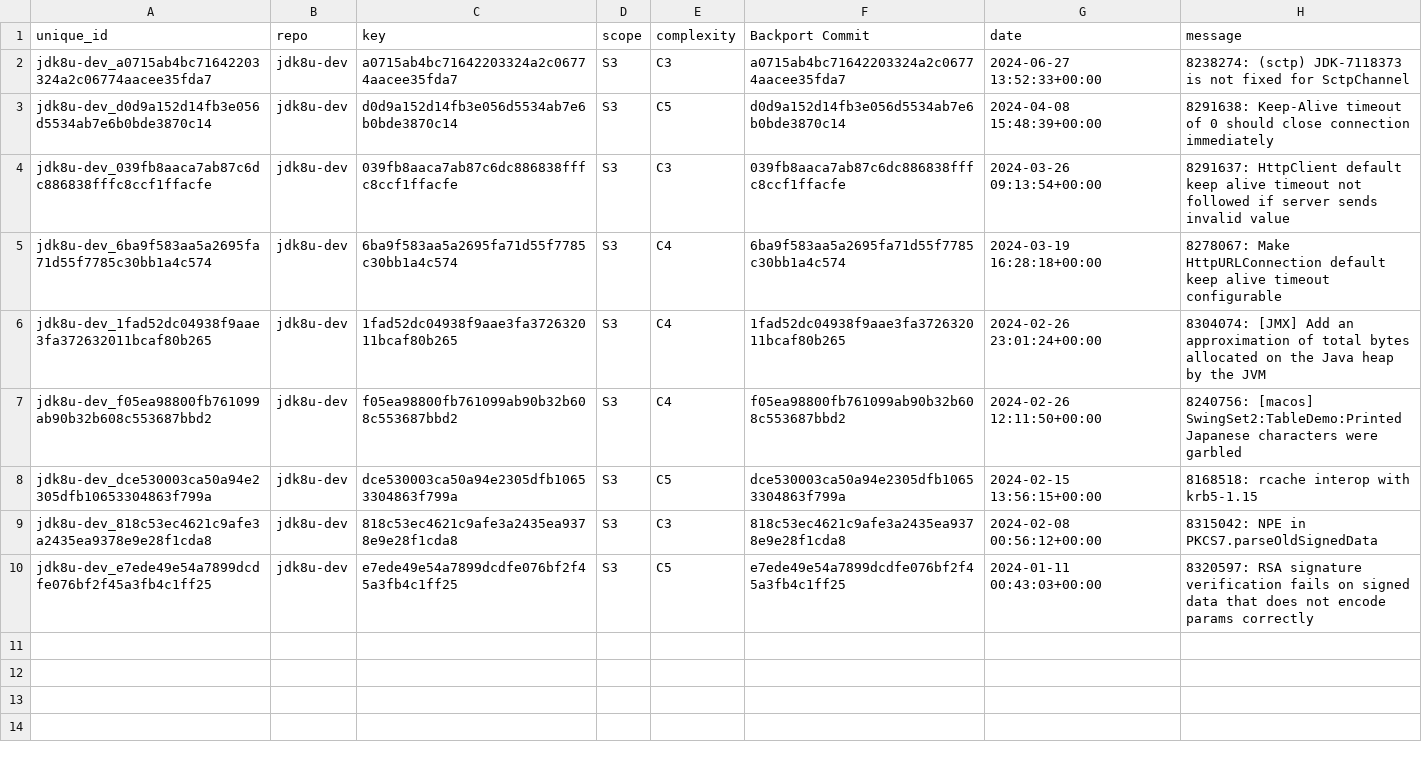
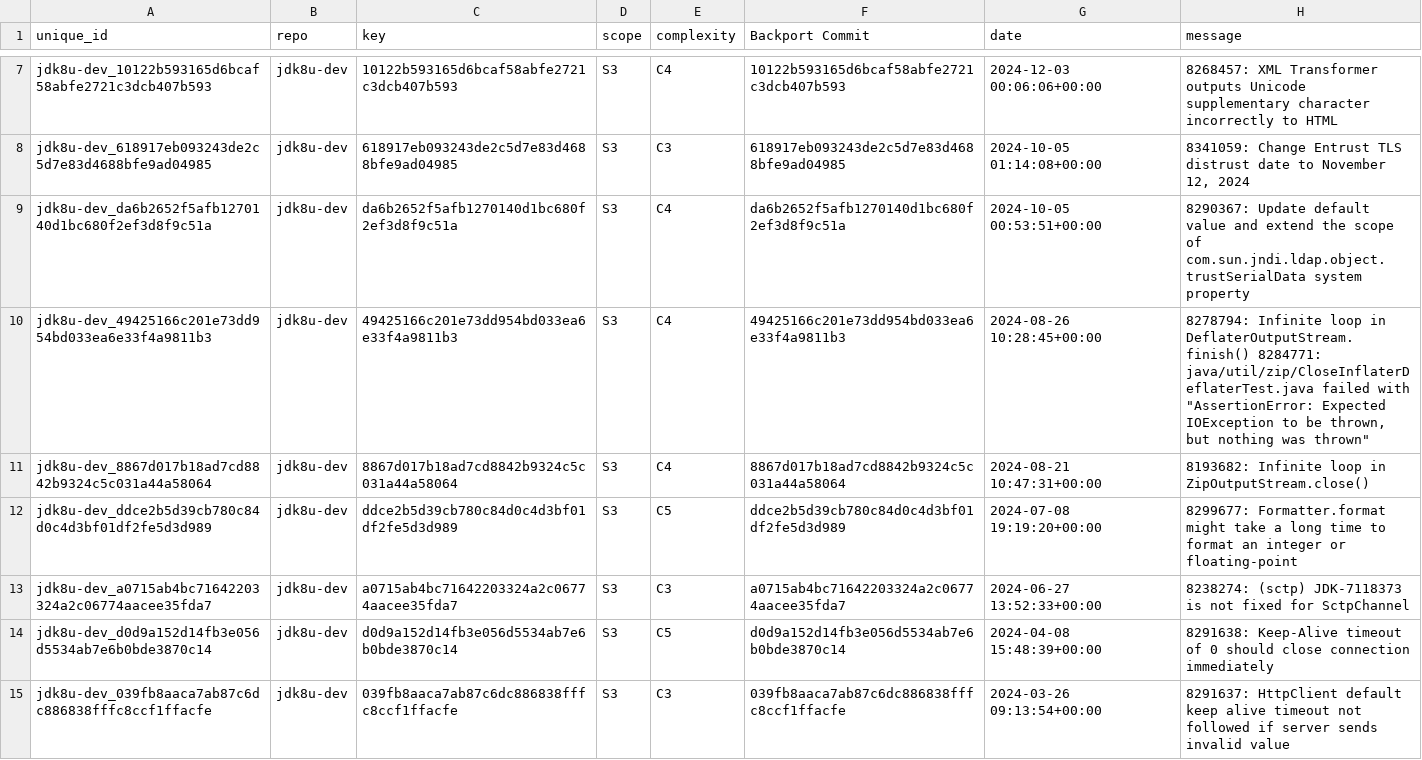
Before and after one commit to anush47/javabackports, a CSV file: dataset/jdk8u-dev.csv, drawn as a sheet; only a part is shown, gaps mark what is left out; the shorter side is filled out with more unchanged rows; the diff covers the shown part only.

Commit message:
added additional backport entries for jdk11u-dev and jdk8u-dev datasets

```diff
--- a/dataset/jdk8u-dev.csv
+++ b/dataset/jdk8u-dev.csv
@@ -2 +7,7 @@ unique_id,repo,key,scope,complexity,Backport Commit,date,message
+jdk8u-dev_10122b593165d6bcaf58abfe2721c3dcb407b593,jdk8u-dev,10122b593165d6bcaf58abfe2721c3dcb407b593,S3,C4,10122b593165d6bcaf58abfe2721c3dcb407b593,2024-12-03 00:06:06+00:00,8268457: XML Transformer outputs Unicode supplementary character incorrectly to HTML
+jdk8u-dev_618917eb093243de2c5d7e83d4688bfe9ad04985,jdk8u-dev,618917eb093243de2c5d7e83d4688bfe9ad04985,S3,C3,618917eb093243de2c5d7e83d4688bfe9ad04985,2024-10-05 01:14:08+00:00,"8341059: Change Entrust TLS distrust date to November 12, 2024"
+jdk8u-dev_da6b2652f5afb1270140d1bc680f2ef3d8f9c51a,jdk8u-dev,da6b2652f5afb1270140d1bc680f2ef3d8f9c51a,S3,C4,da6b2652f5afb1270140d1bc680f2ef3d8f9c51a,2024-10-05 00:53:51+00:00,8290367: Update default value and extend the scope of com.sun.jndi.ldap.object.trustSerialData system property
+jdk8u-dev_49425166c201e73dd954bd033ea6e33f4a9811b3,jdk8u-dev,49425166c201e73dd954bd033ea6e33f4a9811b3,S3,C4,49425166c201e73dd954bd033ea6e33f4a9811b3,2024-08-26 10:28:45+00:00,"8278794: Infinite loop in DeflaterOutputStream.finish() 8284771: java/util/zip/CloseInflaterDeflaterTest.java failed with ""AssertionError: Expected IOException to be thrown, but nothing was thrown"""
+jdk8u-dev_8867d017b18ad7cd8842b9324c5c031a44a58064,jdk8u-dev,8867d017b18ad7cd8842b9324c5c031a44a58064,S3,C4,8867d017b18ad7cd8842b9324c5c031a44a58064,2024-08-21 10:47:31+00:00,8193682: Infinite loop in ZipOutputStream.close()
+jdk8u-dev_ddce2b5d39cb780c84d0c4d3bf01df2fe5d3d989,jdk8u-dev,ddce2b5d39cb780c84d0c4d3bf01df2fe5d3d989,S3,C5,ddce2b5d39cb780c84d0c4d3bf01df2fe5d3d989,2024-07-08 19:19:20+00:00,8299677: Formatter.format might take a long time to format an integer or floating-point
 jdk8u-dev_a0715ab4bc71642203324a2c06774aacee35fda7,jdk8u-dev,a0715ab4bc71642203324a2c06774aacee35fda7,S3,C3,a0715ab4bc71642203324a2c06774aacee35fda7,2024-06-27 13:52:33+00:00,8238274: (sctp) JDK-7118373 is not fixed for SctpChannel
```
Also changed, not shown: 5 added rows elsewhere in this file, 1 other file.
